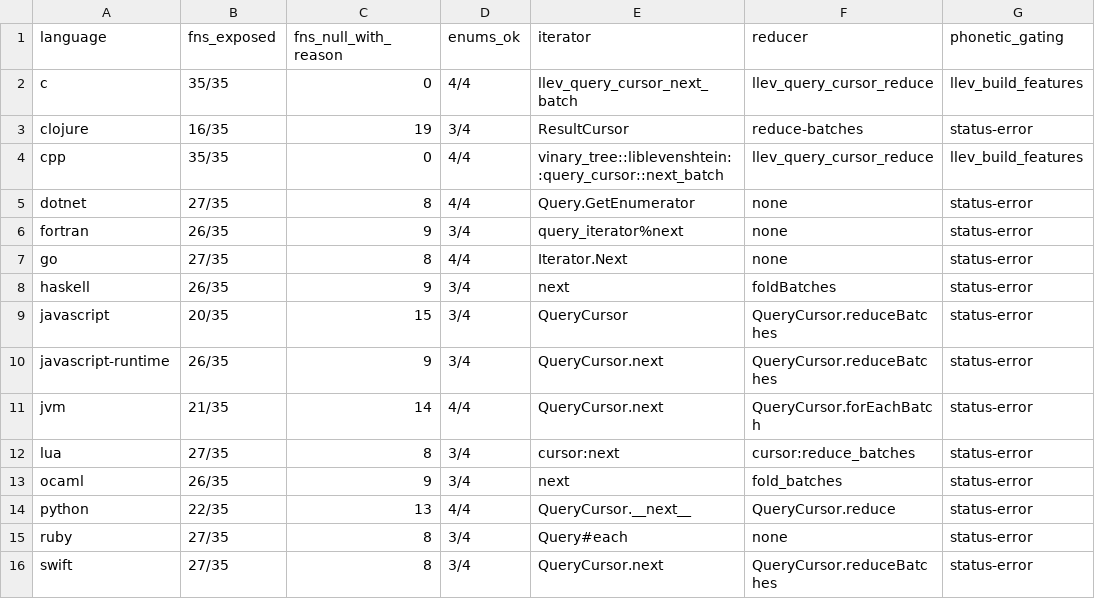
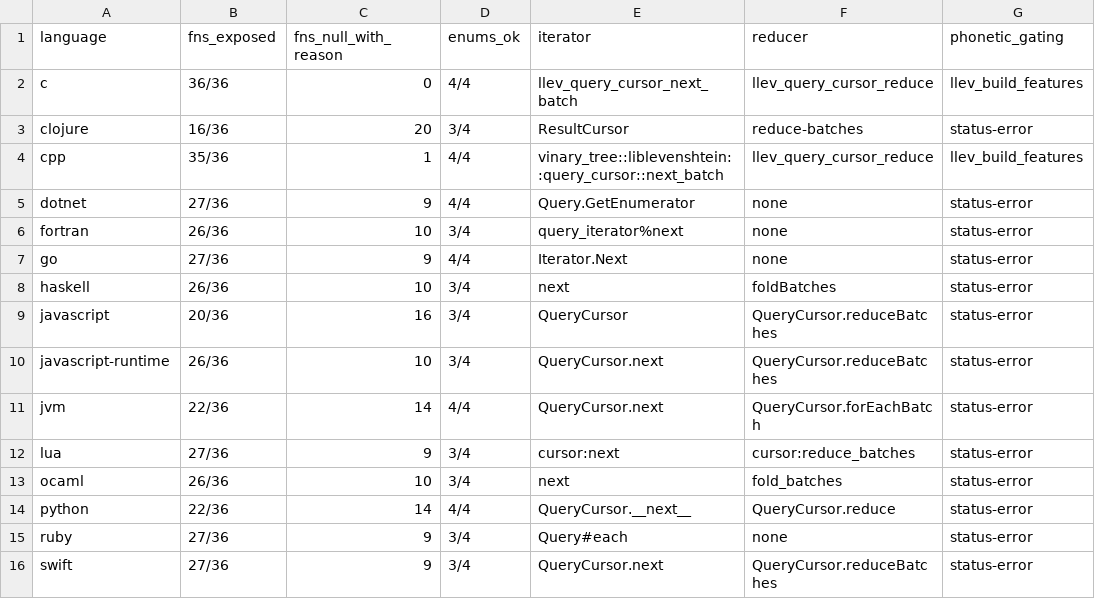
Before and after one commit to vinary-tree/liblevenshtein-rust, a TSV file: bindings/conformance/completeness-matrix.tsv, drawn as a sheet; only a part is shown; the diff names each change by its address in the sheet, - before the commit and + after, or states it on an @@ line.

```diff
--- a/bindings/conformance/completeness-matrix.tsv
+++ b/bindings/conformance/completeness-matrix.tsv
-B2 (fns_exposed): 35/35
+B2 (fns_exposed): 36/36
-B3 (fns_exposed): 16/35
+B3 (fns_exposed): 16/36
-C3 (fns_null_with_reason): 19
+C3 (fns_null_with_reason): 20
-B4 (fns_exposed): 35/35
+B4 (fns_exposed): 35/36
-C4 (fns_null_with_reason): 0
+C4 (fns_null_with_reason): 1
-B5 (fns_exposed): 27/35
+B5 (fns_exposed): 27/36
-C5 (fns_null_with_reason): 8
+C5 (fns_null_with_reason): 9
-B6 (fns_exposed): 26/35
+B6 (fns_exposed): 26/36
-C6 (fns_null_with_reason): 9
+C6 (fns_null_with_reason): 10
-B7 (fns_exposed): 27/35
+B7 (fns_exposed): 27/36
-C7 (fns_null_with_reason): 8
+C7 (fns_null_with_reason): 9
-B8 (fns_exposed): 26/35
+B8 (fns_exposed): 26/36
-C8 (fns_null_with_reason): 9
+C8 (fns_null_with_reason): 10
-B9 (fns_exposed): 20/35
+B9 (fns_exposed): 20/36
-C9 (fns_null_with_reason): 15
+C9 (fns_null_with_reason): 16
-B10 (fns_exposed): 26/35
+B10 (fns_exposed): 26/36
-C10 (fns_null_with_reason): 9
+C10 (fns_null_with_reason): 10
-B11 (fns_exposed): 21/35
+B11 (fns_exposed): 22/36
-B12 (fns_exposed): 27/35
+B12 (fns_exposed): 27/36
-C12 (fns_null_with_reason): 8
+C12 (fns_null_with_reason): 9
-B13 (fns_exposed): 26/35
+B13 (fns_exposed): 26/36
-C13 (fns_null_with_reason): 9
+C13 (fns_null_with_reason): 10
-B14 (fns_exposed): 22/35
+B14 (fns_exposed): 22/36
-C14 (fns_null_with_reason): 13
+C14 (fns_null_with_reason): 14
-B15:B16 (fns_exposed): 27/35
+B15:B16 (fns_exposed): 27/36
-C15:C16 (fns_null_with_reason): 8
+C15:C16 (fns_null_with_reason): 9
```
Also changed, not shown: 48 other files.
